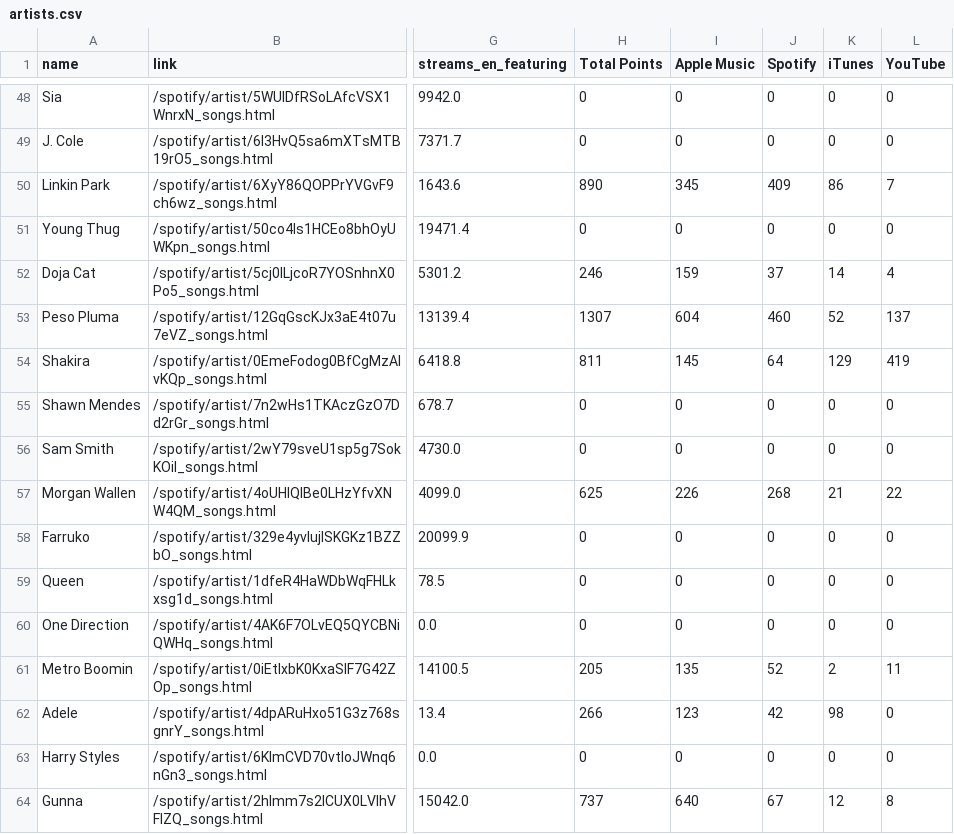
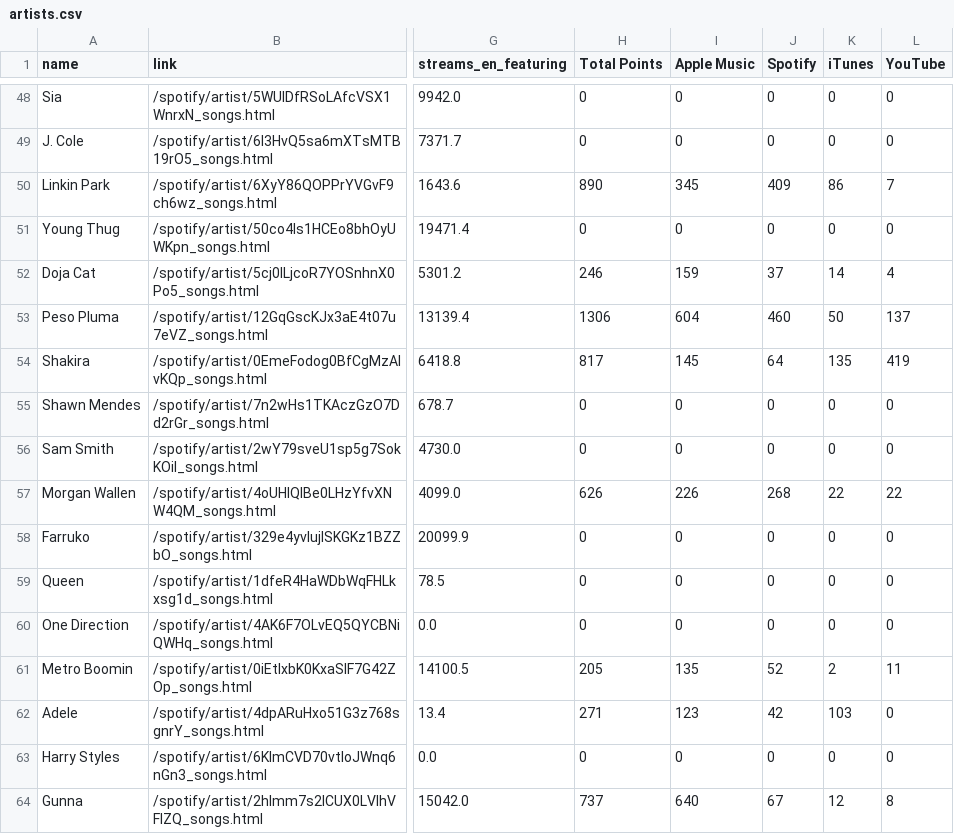
Before and after one commit to bymatzo/SAE-Scrapping, a CSV file: exports_csv/artists.csv, drawn as a sheet; only a part is shown, gaps mark what is left out; the diff covers the shown part only; the diff names each change by its address in the sheet, - before the commit and + after, or states it on an @@ line.

```diff
--- a/exports_csv/artists.csv
+++ b/exports_csv/artists.csv
-H53 (Total Points): 1307
+H53 (Total Points): 1306
-K53 (iTunes): 52
+K53 (iTunes): 50
-H54 (Total Points): 811
+H54 (Total Points): 817
-K54 (iTunes): 129
+K54 (iTunes): 135
-H57 (Total Points): 625
+H57 (Total Points): 626
-K57 (iTunes): 21
+K57 (iTunes): 22
-H62 (Total Points): 266
+H62 (Total Points): 271
-K62 (iTunes): 98
+K62 (iTunes): 103
```
Also changed, not shown: 108 edited cells elsewhere in this file, 4 other files.
